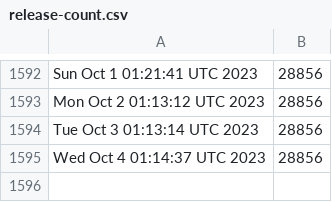
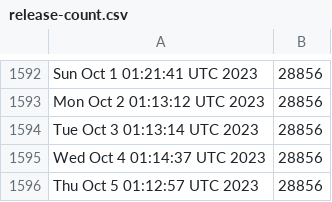
Before and after one commit to kgilmer/ghactions, a CSV file: release-count.csv, drawn as a sheet; only a part is shown, gaps mark what is left out.

```diff
--- a/release-count.csv
+++ b/release-count.csv
@@ -1595 +1595,2 @@ Tue Oct  3 01:13:14 UTC 2023,28856
 Wed Oct  4 01:14:37 UTC 2023,28856
+Thu Oct  5 01:12:57 UTC 2023,28856
```
Also changed, not shown: iso-release-count.csv.
